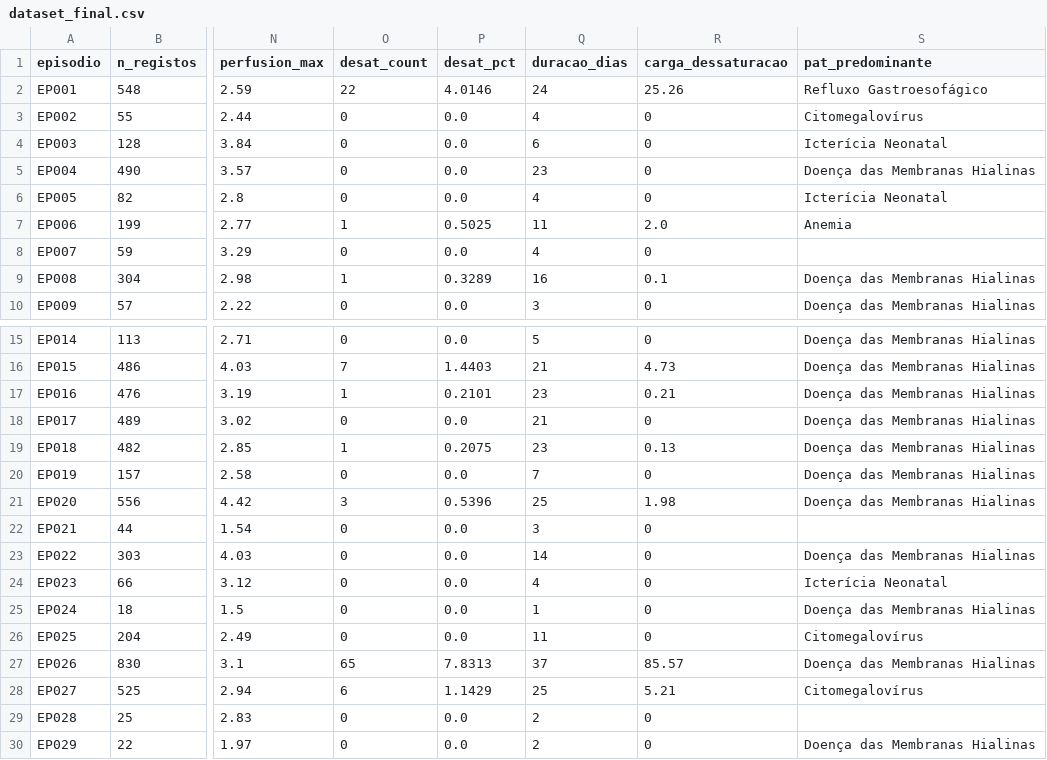
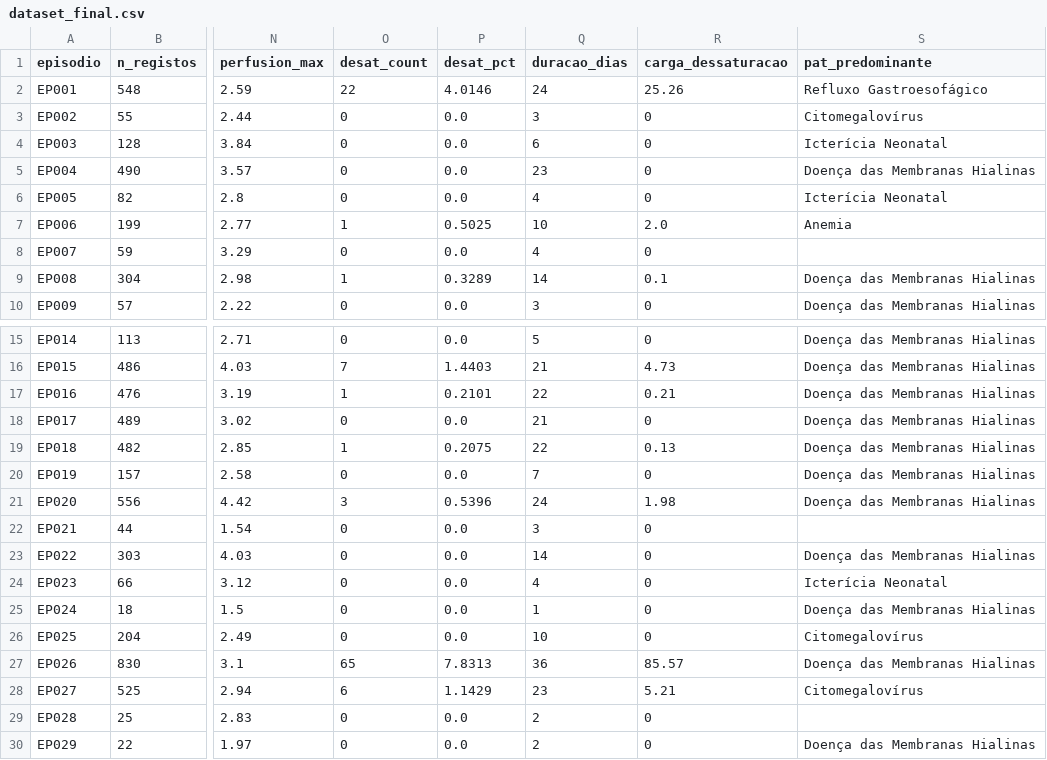
Before and after one commit to Eduardomfdias/aase_trabalho, a CSV file: 03_data_preparation/dataset_final.csv, drawn as a sheet; only a part is shown, gaps mark what is left out; the diff covers the shown part only; the diff names each change by its address in the sheet, - before the commit and + after, or states it on an @@ line.

```diff
--- a/03_data_preparation/dataset_final.csv
+++ b/03_data_preparation/dataset_final.csv
-Q3 (duracao_dias): 4
+Q3 (duracao_dias): 3
-Q7 (duracao_dias): 11
+Q7 (duracao_dias): 10
-Q9 (duracao_dias): 16
+Q9 (duracao_dias): 14
-Q17 (duracao_dias): 23
+Q17 (duracao_dias): 22
-Q19 (duracao_dias): 23
+Q19 (duracao_dias): 22
-Q21 (duracao_dias): 25
+Q21 (duracao_dias): 24
-Q26 (duracao_dias): 11
+Q26 (duracao_dias): 10
-Q27 (duracao_dias): 37
+Q27 (duracao_dias): 36
-Q28 (duracao_dias): 25
+Q28 (duracao_dias): 23
```
Also changed, not shown: 3 edited cells elsewhere in this file, 03_data_preparation/dataset_regressao_24h.csv, 03_data_preparation/test.csv, 18 other files.
